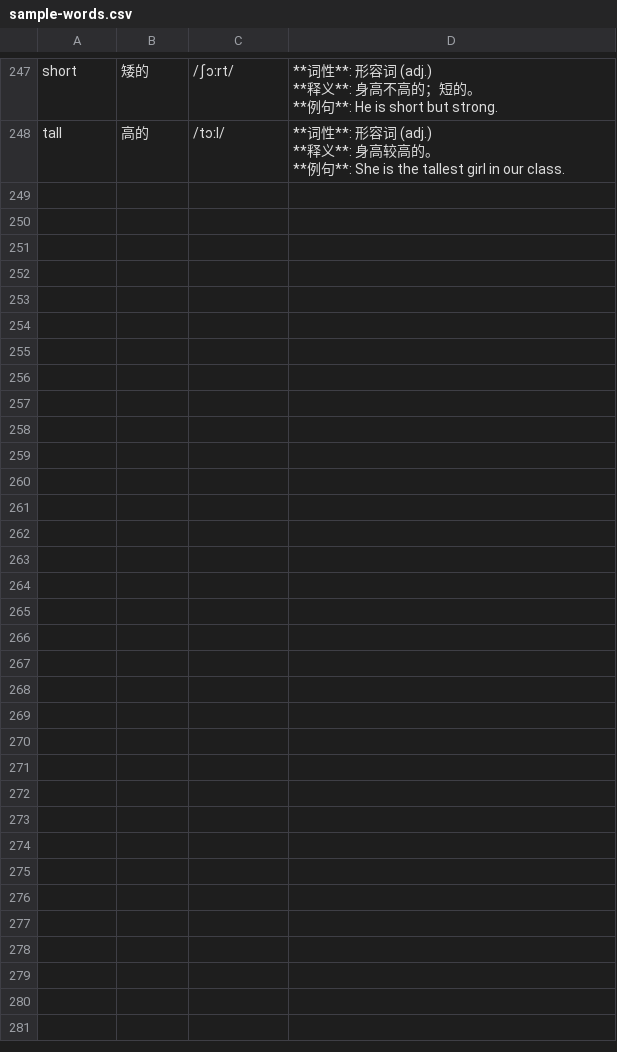
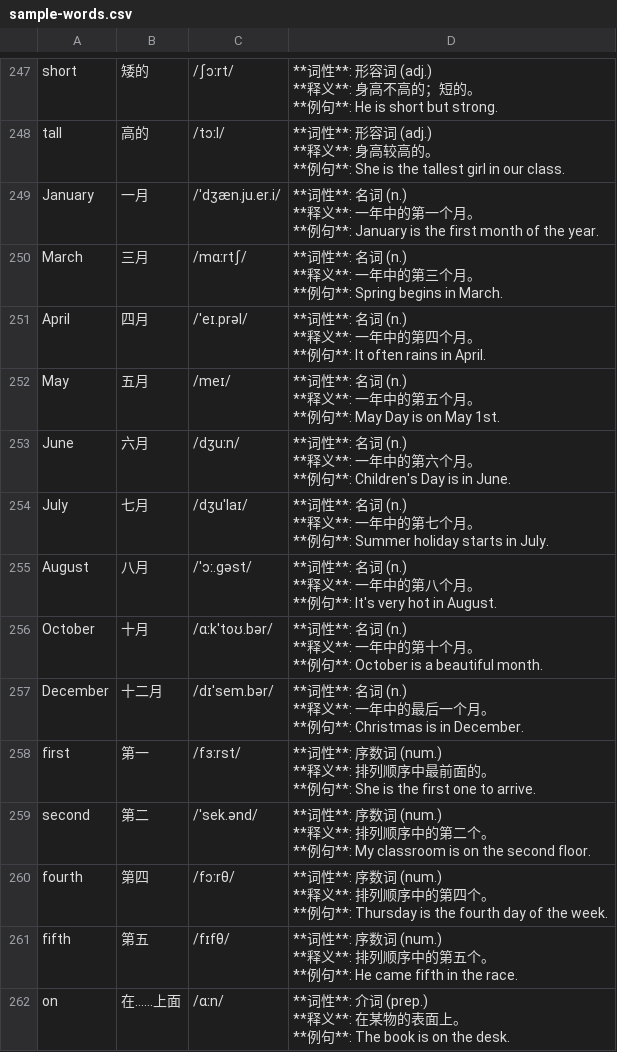
Before and after one commit to duguguiyu/remember-the-small-words, a CSV file: sample-words.csv, drawn as a sheet; only a part is shown, gaps mark what is left out; ↵ is a line break in a cell; the diff covers the shown part only; the diff names each change by its address in the sheet, - before the commit and + after, or states it on an @@ line.

```diff
--- a/sample-words.csv
+++ b/sample-words.csv
+row 249: January | 一月 | /ˈdʒæn.ju.er.i/ | **词性**: 名词 (n.) ↵ **释义**: 一年中的第一个月。 ↵ **例句**: January is the first month of the year.
+row 250: March | 三月 | /mɑːrtʃ/ | **词性**: 名词 (n.) ↵ **释义**: 一年中的第三个月。 ↵ **例句**: Spring begins in March.
+row 251: April | 四月 | /ˈeɪ.prəl/ | **词性**: 名词 (n.) ↵ **释义**: 一年中的第四个月。 ↵ **例句**: It often rains in April.
+row 252: May | 五月 | /meɪ/ | **词性**: 名词 (n.) ↵ **释义**: 一年中的第五个月。 ↵ **例句**: May Day is on May 1st.
+row 253: June | 六月 | /dʒuːn/ | **词性**: 名词 (n.) ↵ **释义**: 一年中的第六个月。 ↵ **例句**: Children's Day is in June.
+row 254: July | 七月 | /dʒuˈlaɪ/ | **词性**: 名词 (n.) ↵ **释义**: 一年中的第七个月。 ↵ **例句**: Summer holiday starts in July.
+row 255: August | 八月 | /ˈɔː.ɡəst/ | **词性**: 名词 (n.) ↵ **释义**: 一年中的第八个月。 ↵ **例句**: It's very hot in August.
+row 256: October | 十月 | /ɑːkˈtoʊ.bər/ | **词性**: 名词 (n.) ↵ **释义**: 一年中的第十个月。 ↵ **例句**: October is a beautiful month.
+row 257: December | 十二月 | /dɪˈsem.bər/ | **词性**: 名词 (n.) ↵ **释义**: 一年中的最后一个月。 ↵ **例句**: Christmas is in December.
+row 258: first | 第一 | /fɜːrst/ | **词性**: 序数词 (num.) ↵ **释义**: 排列顺序中最前面的。 ↵ **例句**: She is the first one to arrive.
+row 259: second | 第二 | /ˈsek.ənd/ | **词性**: 序数词 (num.) ↵ **释义**: 排列顺序中的第二个。 ↵ **例句**: My classroom is on the second floor.
+row 260: fourth | 第四 | /fɔːrθ/ | **词性**: 序数词 (num.) ↵ **释义**: 排列顺序中的第四个。 ↵ **例句**: Thursday is the fourth day of the week.
+row 261: fifth | 第五 | /fɪfθ/ | **词性**: 序数词 (num.) ↵ **释义**: 排列顺序中的第五个。 ↵ **例句**: He came fifth in the race.
+row 262: on | 在……上面 | /ɑːn/ | **词性**: 介词 (prep.) ↵ **释义**: 在某物的表面上。 ↵ **例句**: The book is on the desk.
```
Also changed, not shown: 14 added rows elsewhere in this file.
